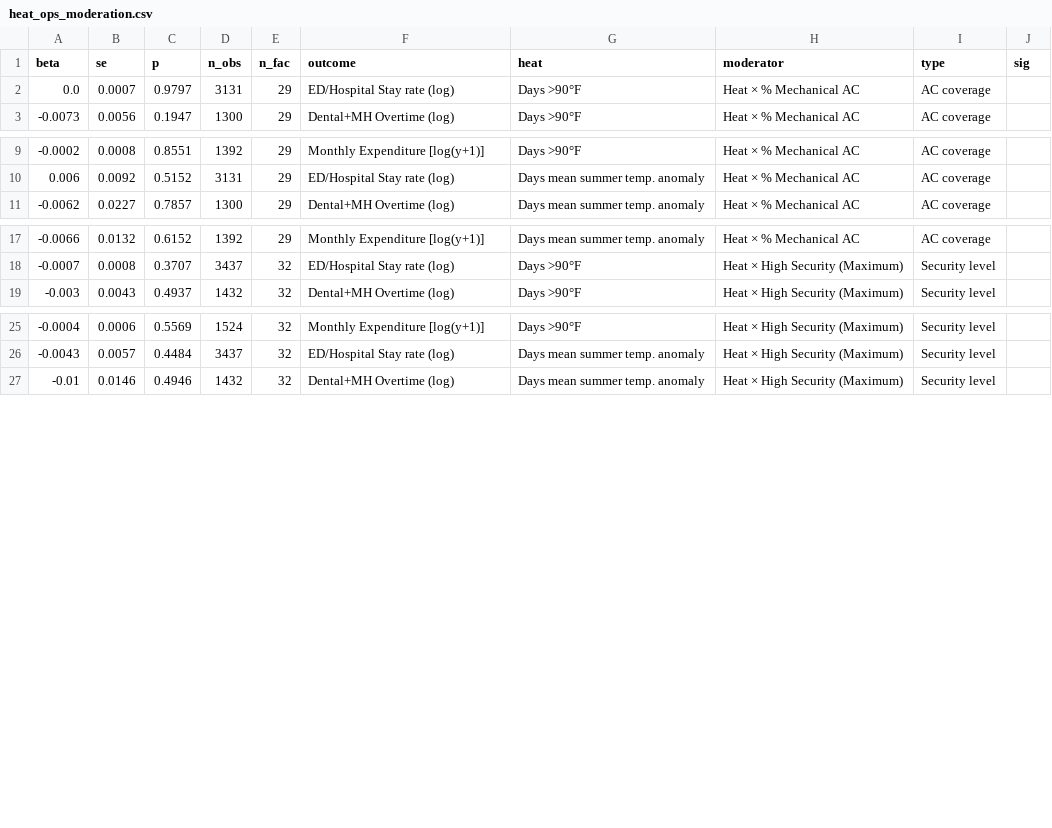
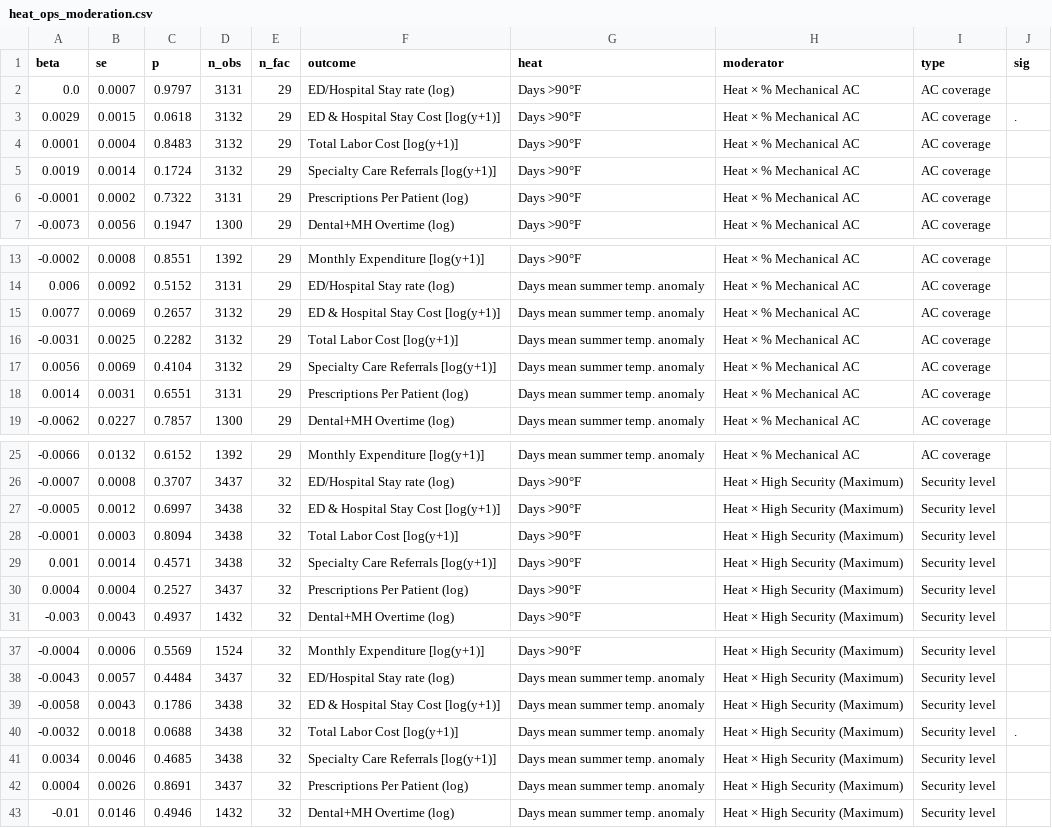
Before and after one commit to mbecica/ca_prison_climate_justice, a CSV file: analysis/cjc reports/heat_operations/heat_ops_moderation.csv, drawn as a sheet; only a part is shown, gaps mark what is left out; the diff names each change by its address in the sheet, - before the commit and + after, or states it on an @@ line.

Commit message:
updating heat index, adding testing frameworks, much more documentation

```diff
--- a/analysis/cjc reports/heat_operations/heat_ops_moderation.csv
+++ b/analysis/cjc reports/heat_operations/heat_ops_moderation.csv
+row 3: 0.0029 | 0.0015 | 0.0618 | 3132 | 29 | ED & Hospital Stay Cost [log(y+1)] | Days >90°F | Heat × % Mechanical AC | AC coverage | .
+row 4: 0.0001 | 0.0004 | 0.8483 | 3132 | 29 | Total Labor Cost [log(y+1)] | Days >90°F | Heat × % Mechanical AC | AC coverage
+row 5: 0.0019 | 0.0014 | 0.1724 | 3132 | 29 | Specialty Care Referrals [log(y+1)] | Days >90°F | Heat × % Mechanical AC | AC coverage
+row 6: -0.0001 | 0.0002 | 0.7322 | 3131 | 29 | Prescriptions Per Patient (log) | Days >90°F | Heat × % Mechanical AC | AC coverage
+row 15: 0.0077 | 0.0069 | 0.2657 | 3132 | 29 | ED & Hospital Stay Cost [log(y+1)] | Days mean summer temp. anomaly | Heat × % Mechanical AC | AC coverage
+row 16: -0.0031 | 0.0025 | 0.2282 | 3132 | 29 | Total Labor Cost [log(y+1)] | Days mean summer temp. anomaly | Heat × % Mechanical AC | AC coverage
+row 17: 0.0056 | 0.0069 | 0.4104 | 3132 | 29 | Specialty Care Referrals [log(y+1)] | Days mean summer temp. anomaly | Heat × % Mechanical AC | AC coverage
+row 18: 0.0014 | 0.0031 | 0.6551 | 3131 | 29 | Prescriptions Per Patient (log) | Days mean summer temp. anomaly | Heat × % Mechanical AC | AC coverage
+row 27: -0.0005 | 0.0012 | 0.6997 | 3438 | 32 | ED & Hospital Stay Cost [log(y+1)] | Days >90°F | Heat × High Security (Maximum) | Security level
+row 28: -0.0001 | 0.0003 | 0.8094 | 3438 | 32 | Total Labor Cost [log(y+1)] | Days >90°F | Heat × High Security (Maximum) | Security level
+row 29: 0.001 | 0.0014 | 0.4571 | 3438 | 32 | Specialty Care Referrals [log(y+1)] | Days >90°F | Heat × High Security (Maximum) | Security level
+row 30: 0.0004 | 0.0004 | 0.2527 | 3437 | 32 | Prescriptions Per Patient (log) | Days >90°F | Heat × High Security (Maximum) | Security level
+row 39: -0.0058 | 0.0043 | 0.1786 | 3438 | 32 | ED & Hospital Stay Cost [log(y+1)] | Days mean summer temp. anomaly | Heat × High Security (Maximum) | Security level
+row 40: -0.0032 | 0.0018 | 0.0688 | 3438 | 32 | Total Labor Cost [log(y+1)] | Days mean summer temp. anomaly | Heat × High Security (Maximum) | Security level | .
+row 41: 0.0034 | 0.0046 | 0.4685 | 3438 | 32 | Specialty Care Referrals [log(y+1)] | Days mean summer temp. anomaly | Heat × High Security (Maximum) | Security level
+row 42: 0.0004 | 0.0026 | 0.8691 | 3437 | 32 | Prescriptions Per Patient (log) | Days mean summer temp. anomaly | Heat × High Security (Maximum) | Security level
```
Also changed, not shown: analysis/cjc reports/heat_operations/heat_ops_did_cim.csv, analysis/cjc reports/heat_operations/heat_ops_did_isp.csv, 15 other files.
